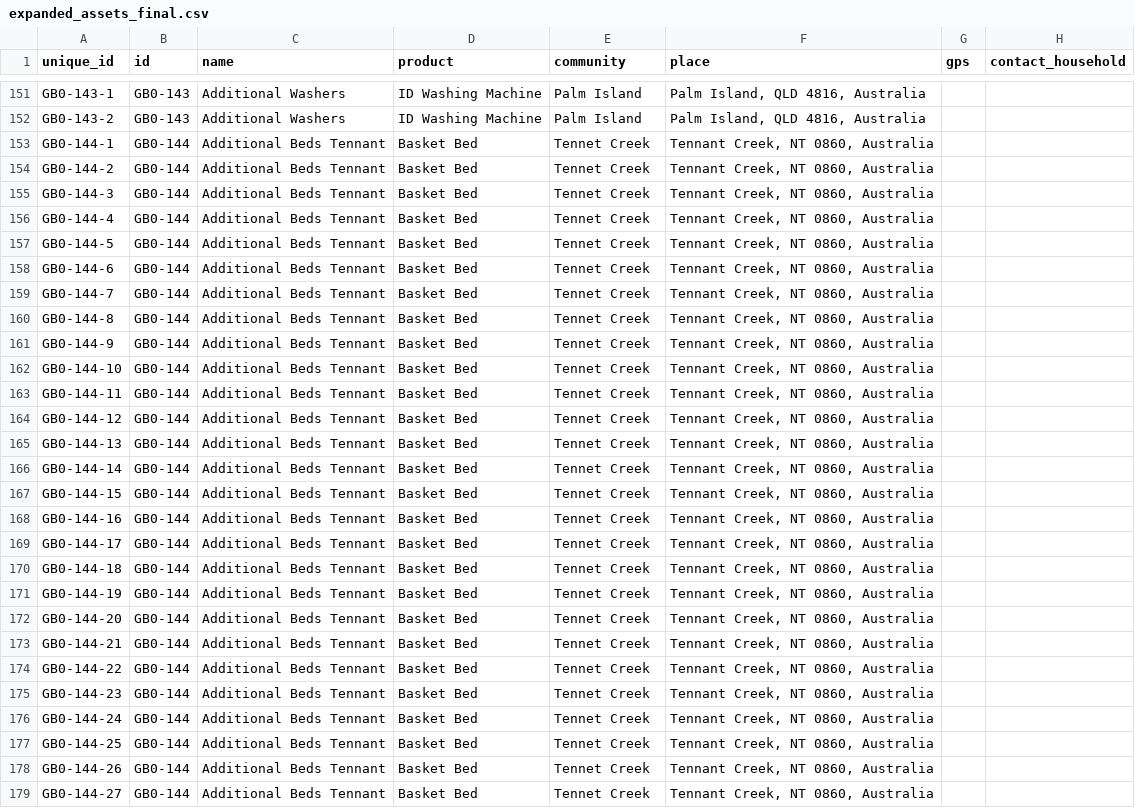
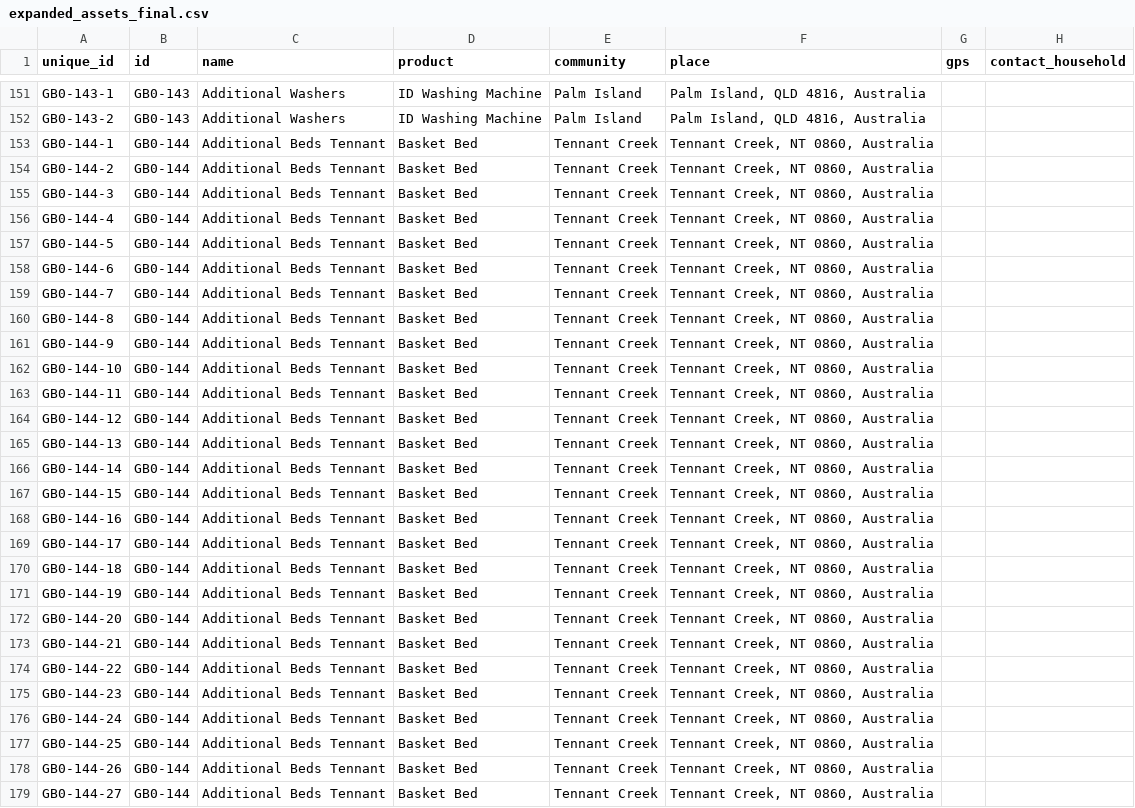
Before and after one commit to Acurioustractor/goods-asset-tracker, a CSV file: data/expanded_assets_final.csv, drawn as a sheet; only a part is shown, gaps mark what is left out; the diff covers the shown part only; the diff names each change by its address in the sheet, - before the commit and + after, or states it on an @@ line.

```diff
--- a/data/expanded_assets_final.csv
+++ b/data/expanded_assets_final.csv
-E153:E179 (community): Tennet Creek
+E153:E179 (community): Tennant Creek
```
Also changed, not shown: 112 edited cells elsewhere in this file, 1 other file.
